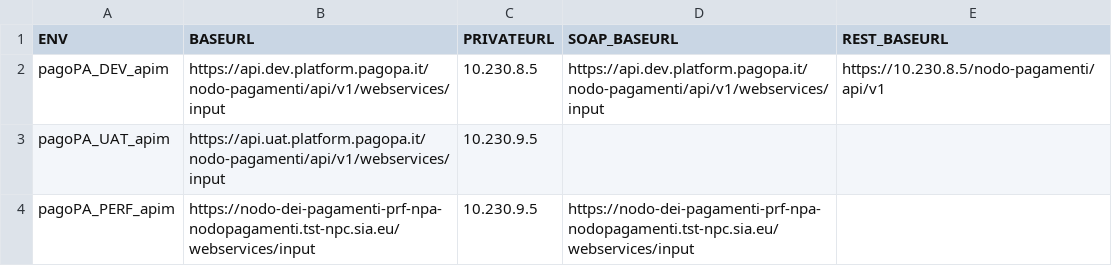
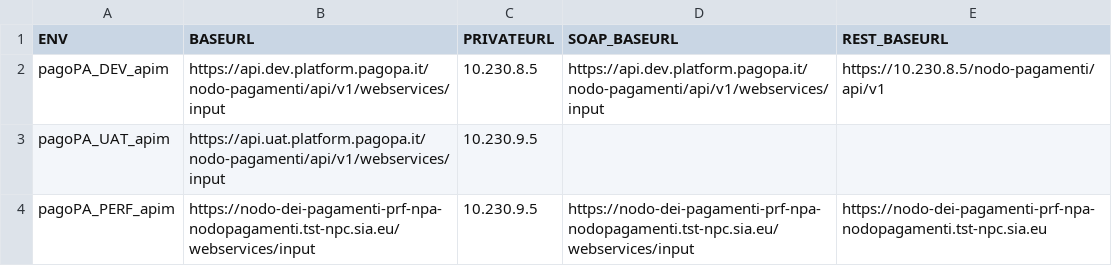
Before and after one commit to pagopa/pagopa-nodo-dei-pagamenti-test, a CSV file: src/perf-test/k6/cfg/baseURL_Nodo.csv, drawn as a sheet.

```diff
--- a/src/perf-test/k6/cfg/baseURL_Nodo.csv
+++ b/src/perf-test/k6/cfg/baseURL_Nodo.csv
@@ -3,2 +3,2 @@ pagoPA_DEV_apim;https://api.dev.platform.pagopa.it/nodo-pagamenti/api/v1/webserv
 pagoPA_UAT_apim;https://api.uat.platform.pagopa.it/nodo-pagamenti/api/v1/webservices/input;10.230.9.5;;
-pagoPA_PERF_apim;https://nodo-dei-pagamenti-prf-npa-nodopagamenti.tst-npc.sia.eu/webservices/input;10.230.9.5;https://nodo-dei-pagamenti-prf-npa-nodopagamenti.tst-npc.sia.eu/webservices/input;
+pagoPA_PERF_apim;https://nodo-dei-pagamenti-prf-npa-nodopagamenti.tst-npc.sia.eu/webservices/input;10.230.9.5;https://nodo-dei-pagamenti-prf-npa-nodopagamenti.tst-npc.sia.eu/webservices/input;https://nodo-dei-pagamenti-prf-npa-nodopagamenti.tst-npc.sia.eu
```
Also changed, not shown: 46 other files.
